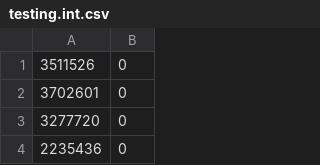
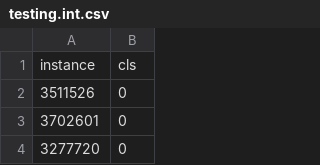
Before and after one commit to pbloem/kgbench-data, a CSV file: datasets/dblp/testing.int.csv, drawn as a sheet; only a part is shown; the shorter side is filled out with more unchanged rows; the diff names each change by its address in the sheet, - before the commit and + after, or states it on an @@ line.

Commit message:
update dblp int files

```diff
--- a/datasets/dblp/testing.int.csv
+++ b/datasets/dblp/testing.int.csv
+row 1: instance | cls
```
Also changed, not shown: datasets/dblp/training.int.csv, datasets/dblp/validation.int.csv, 2 other files.
